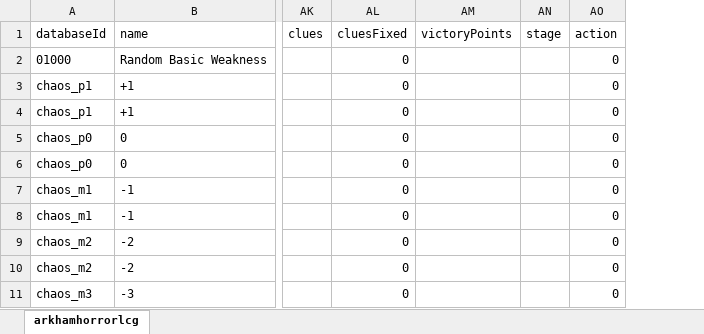
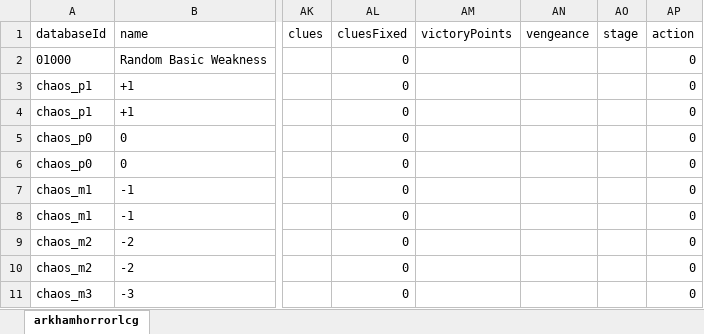
Before and after one commit to morvael/dragncards-arkhamhorrorlcg-tsv, an Excel workbook: run/predefined.xlsx, sheet arkhamhorrorlcg, drawn as a sheet; only a part is shown, gaps mark what is left out; values as stored, in another font and other column widths than the file's, no borders; the diff names each change by its address in the sheet, - before the commit and + after, or states it on an @@ line.

Commit message:
support for vengeance

```diff
--- a/run/predefined.xlsx (sheet arkhamhorrorlcg)
+++ b/run/predefined.xlsx (sheet arkhamhorrorlcg)
+column AN (vengeance), empty
```
Also changed, not shown: 1 other file.
